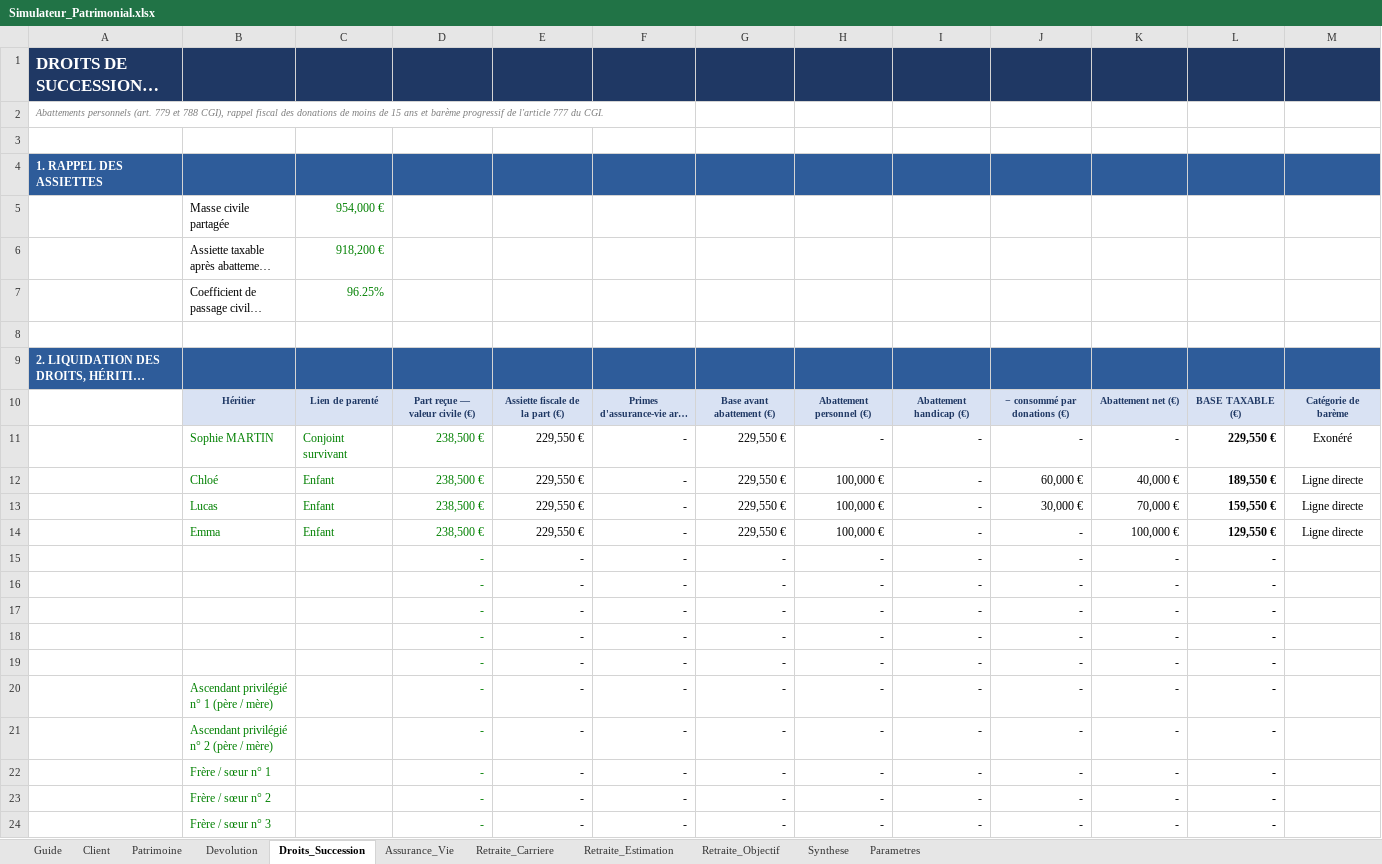
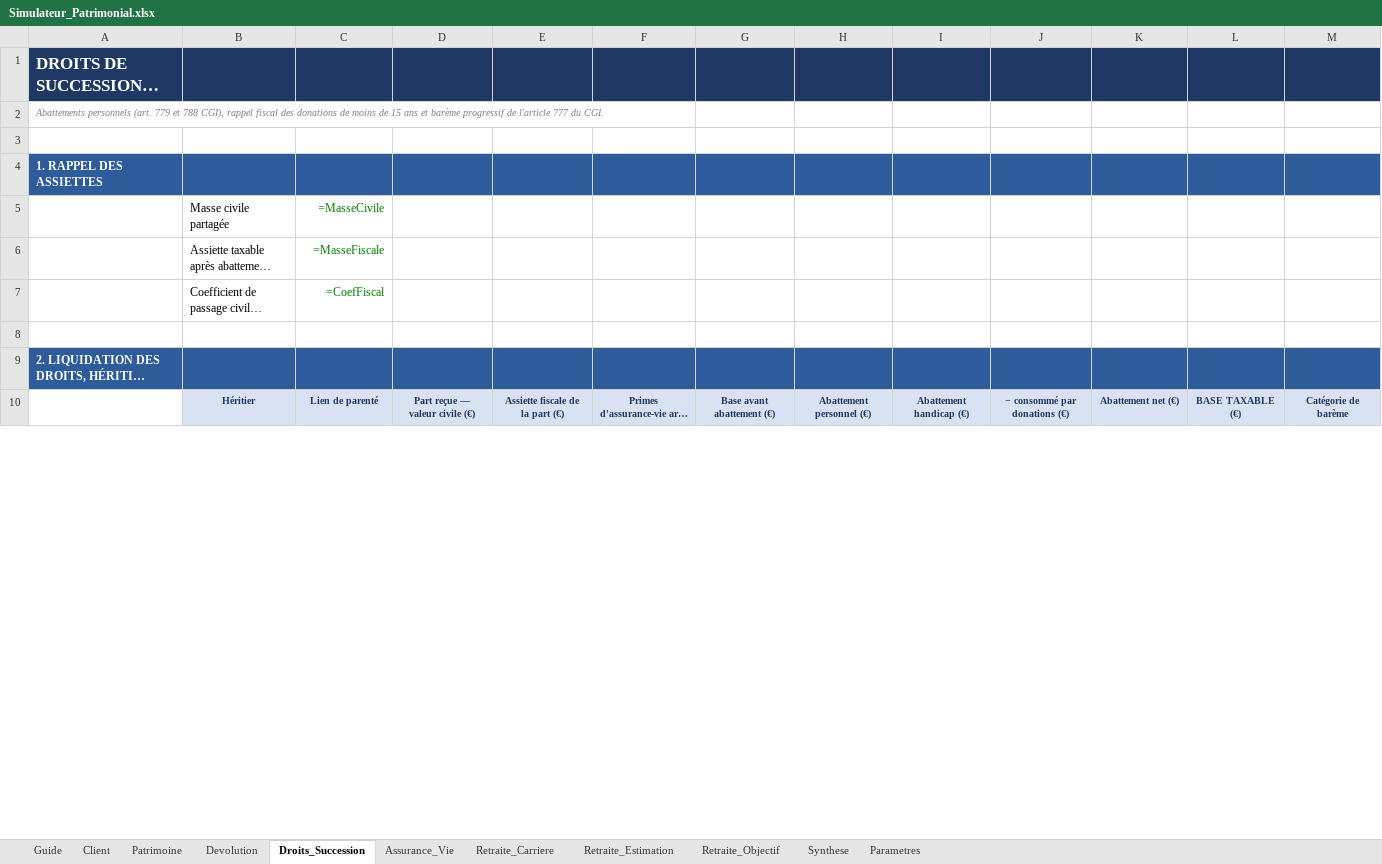
Before and after one commit to gaetanribeiro-jpg/Jeu-Mobile, an Excel workbook: simulateur-patrimonial/Simulateur_Patrimonial.xlsx, sheet Droits_Succession, drawn as a sheet; only a part is shown; long unchanged cells end in …; values as stored, in another font and other column widths than the file's, no borders; formulas without a stored value are shown as written; removed rows and columns are numbered as before the commit, all else as after; rows hold the shown columns only; the diff covers the shown part only; the diff names each change by its address in the sheet, - before the commit and + after, or states it on an @@ line.

```diff
--- a/simulateur-patrimonial/Simulateur_Patrimonial.xlsx (sheet Droits_Succession)
+++ b/simulateur-patrimonial/Simulateur_Patrimonial.xlsx (sheet Droits_Succession)
-C5: 954,000 €
+C5: =MasseCivile
-C6: 918,200 €
+C6: =MasseFiscale
-C7: 96.25%
+C7: =CoefFiscal
-row 11:  | Sophie MARTIN | Conjoint survivant | 238,500 € | 229,550 € | - | 229,550 € | - | - | - | - | 229,550 € | Exonéré
-row 12:  | Chloé | Enfant | 238,500 € | 229,550 € | - | 229,550 € | 100,000 € | - | 60,000 € | 40,000 € | 189,550 € | Ligne directe
-row 13:  | Lucas | Enfant | 238,500 € | 229,550 € | - | 229,550 € | 100,000 € | - | 30,000 € | 70,000 € | 159,550 € | Ligne directe
-row 14:  | Emma | Enfant | 238,500 € | 229,550 € | - | 229,550 € | 100,000 € | - | - | 100,000 € | 129,550 € | Ligne directe
-row 15:  |  |  | - | - | - | - | - | - | - | - | -
-row 16:  |  |  | - | - | - | - | - | - | - | - | -
-row 17:  |  |  | - | - | - | - | - | - | - | - | -
-row 18:  |  |  | - | - | - | - | - | - | - | - | -
-row 19:  |  |  | - | - | - | - | - | - | - | - | -
-row 20:  | Ascendant privilégié n° 1 (père / mère) |  | - | - | - | - | - | - | - | - | -
-row 21:  | Ascendant privilégié n° 2 (père / mère) |  | - | - | - | - | - | - | - | - | -
-row 22:  | Frère / sœur n° 1 |  | - | - | - | - | - | - | - | - | -
-row 23:  | Frère / sœur n° 2 |  | - | - | - | - | - | - | - | - | -
-row 24:  | Frère / sœur n° 3 |  | - | - | - | - | - | - | - | - | -
```
Also changed, not shown: 32 added rows, 18 removed rows and 5 edited cells elsewhere in this sheet, sheet Devolution, sheet Assurance_Vie, sheet Retraite_Estimation, sheet Patrimoine, sheet Retraite_Objectif, sheet Synthese, 3 more sheets, formulas that keep their value, 9 other files.
